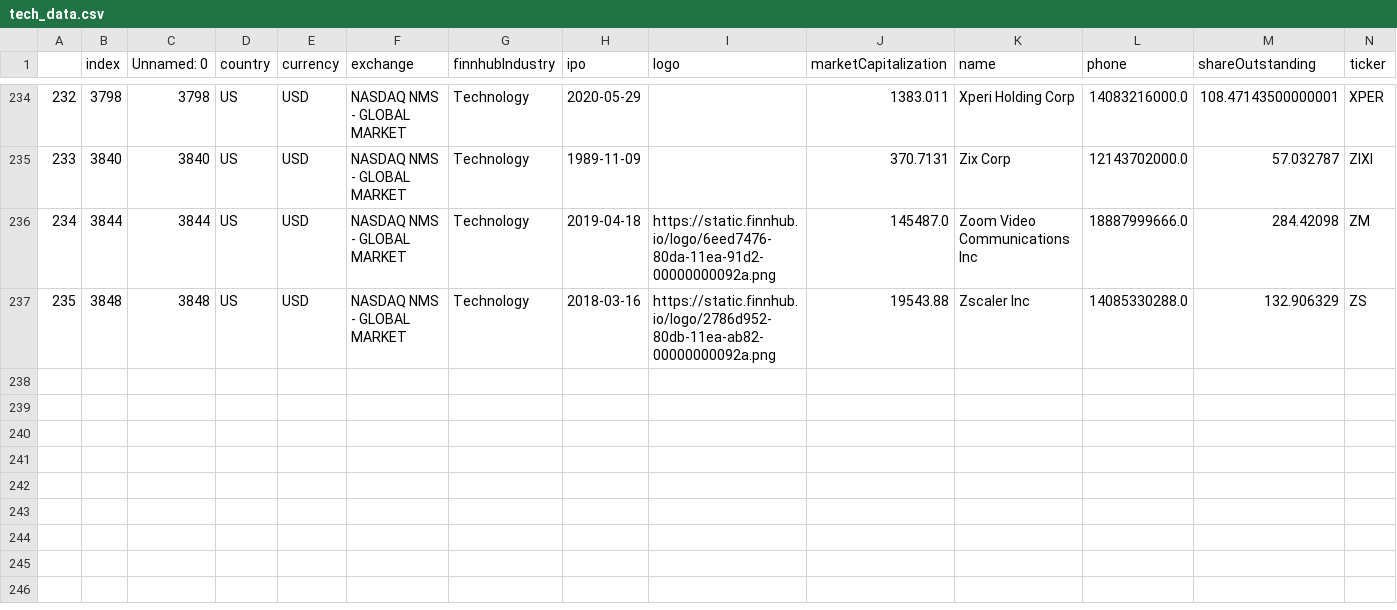
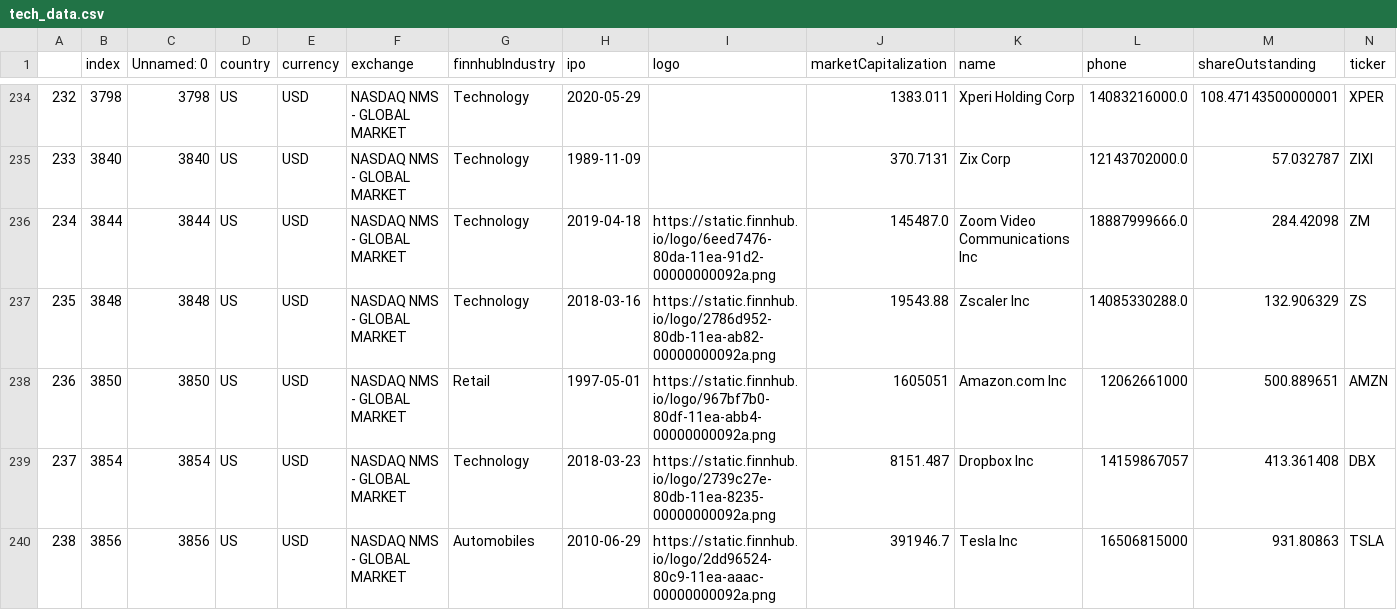
Before and after one commit to BlueJotas/stonks, a CSV file: data/output/tech_data.csv, drawn as a sheet; only a part is shown, gaps mark what is left out; rows hold the shown columns only; the diff names each change by its address in the sheet, - before the commit and + after, or states it on an @@ line.

```diff
--- a/data/output/tech_data.csv
+++ b/data/output/tech_data.csv
+row 238: 236 | 3850 | 3850 | US | USD | NASDAQ NMS - GLOBAL MARKET | Retail | 1997-05-01 | https://static.finnhub.io/logo/967bf7b0-80df-11ea-abb4-00000000092a.png | 1605051 | Amazon.com Inc | 12062661000 | 500.889651 | AMZN
+row 239: 237 | 3854 | 3854 | US | USD | NASDAQ NMS - GLOBAL MARKET | Technology | 2018-03-23 | https://static.finnhub.io/logo/2739c27e-80db-11ea-8235-00000000092a.png | 8151.487 | Dropbox Inc | 14159867057 | 413.361408 | DBX
+row 240: 238 | 3856 | 3856 | US | USD | NASDAQ NMS - GLOBAL MARKET | Automobiles | 2010-06-29 | https://static.finnhub.io/logo/2dd96524-80c9-11ea-aaac-00000000092a.png | 391946.7 | Tesla Inc | 16506815000 | 931.80863 | TSLA
```
Also changed, not shown: 11 other files.
